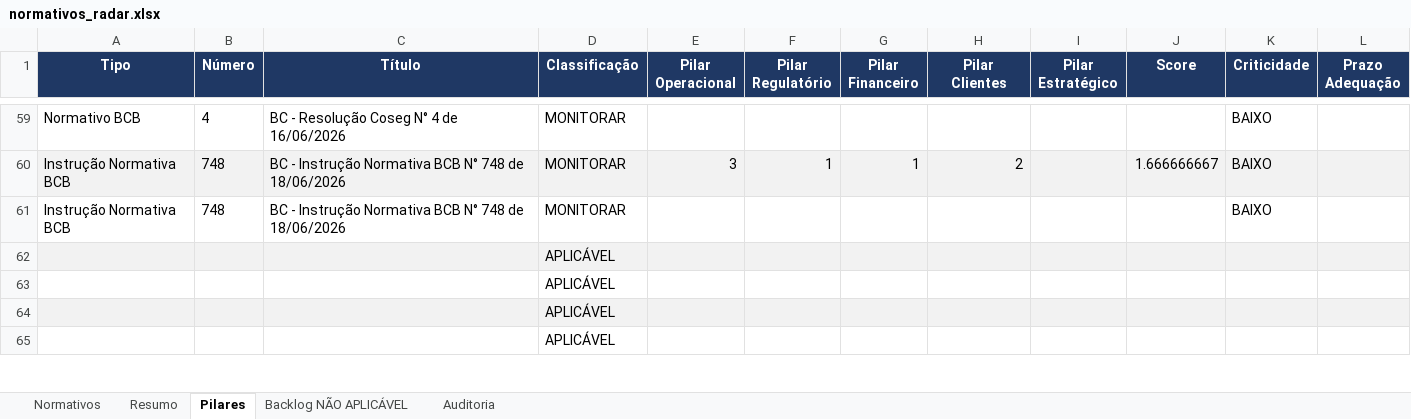
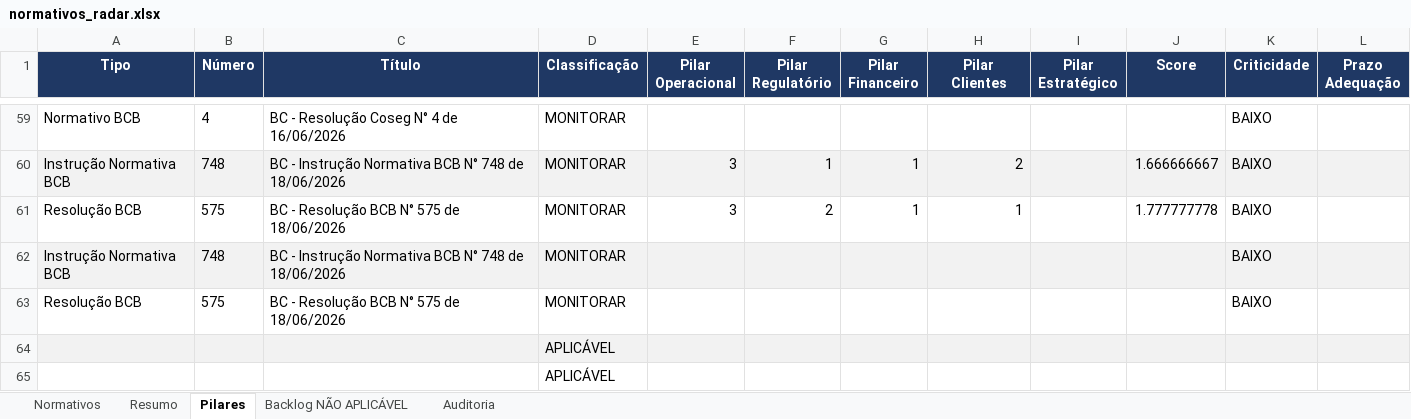
Before and after one commit to giovannabatistutti-ctrl/normativos_md, an Excel workbook: planilha/normativos_radar.xlsx, sheet Pilares, drawn as a sheet; only a part is shown, gaps mark what is left out; the shorter side is filled out with more unchanged rows; values as stored, in another font and other column widths than the file's, no borders; addresses are those after the commit; the diff names each change by its address in the sheet, - before the commit and + after, or states it on an @@ line.

```diff
--- a/planilha/normativos_radar.xlsx (sheet Pilares)
+++ b/planilha/normativos_radar.xlsx (sheet Pilares)
+row 61: Resolução BCB | 575 | BC - Resolução BCB N° 575 de 18/06/2026 | MONITORAR | 3 | 2 | 1 | 1 |  | 1.777777778 | BAIXO
-A62:L62 fill: none
+A62:L62 fill: #F2F2F2
+row 63: Resolução BCB | 575 | BC - Resolução BCB N° 575 de 18/06/2026 | MONITORAR |  |  |  |  |  |  | BAIXO
```
Also changed, not shown: sheet Normativos, sheet Auditoria, sheet Resumo, sheet Backlog NÃO APLICÁVEL.
